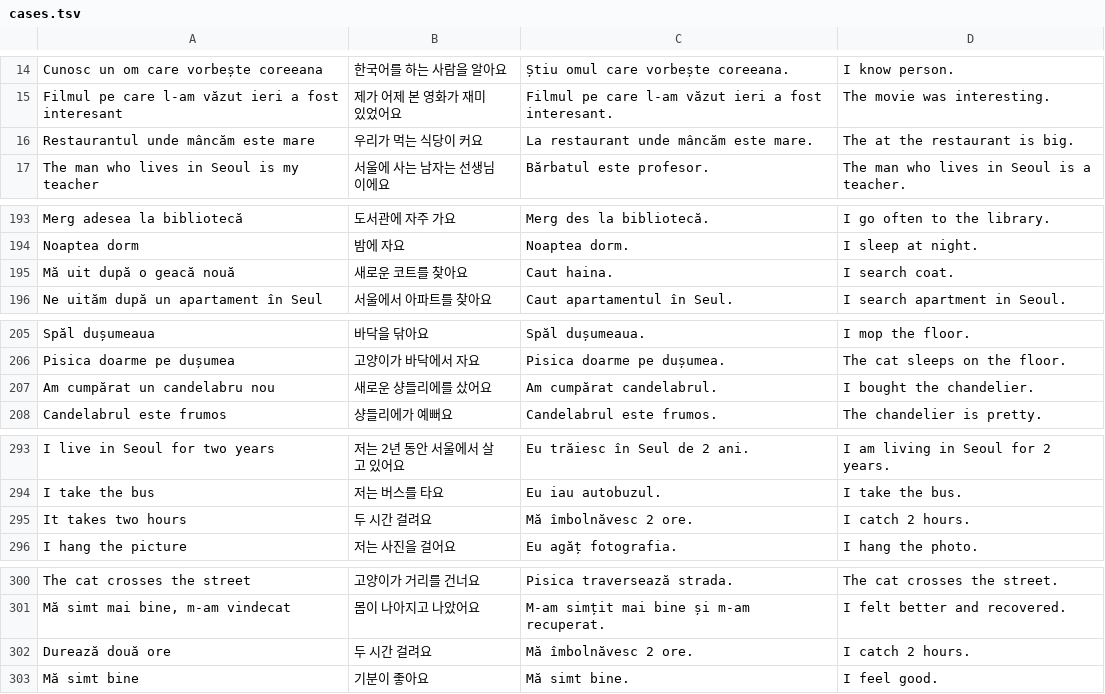
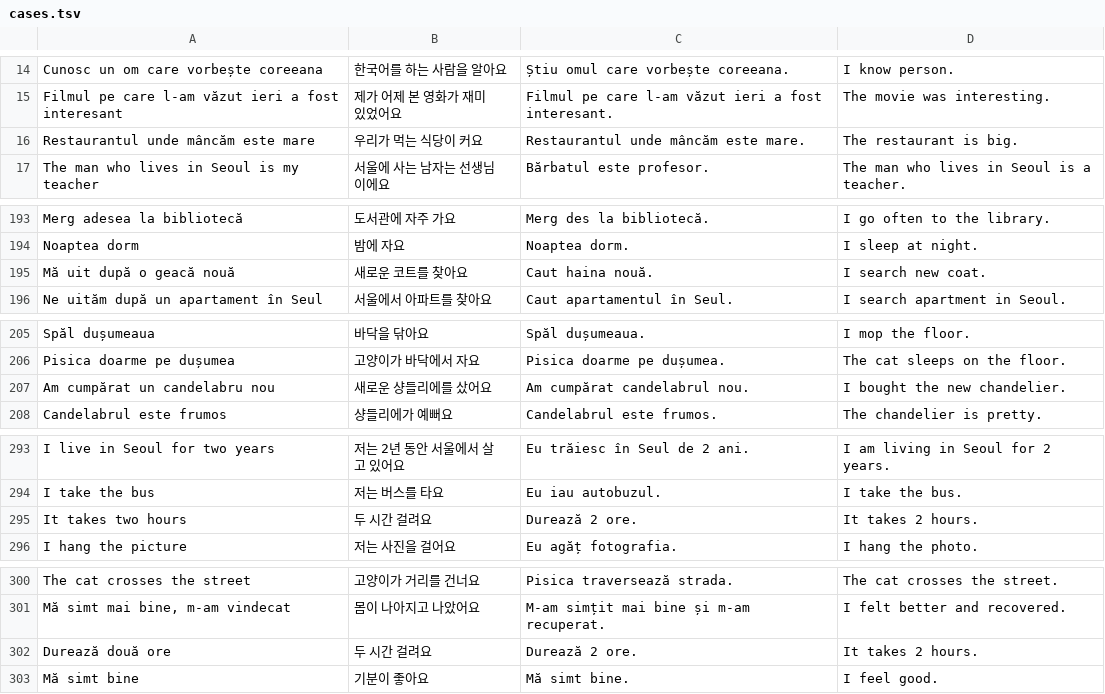
Before and after one commit to raluca-korean/Raluca-Korean-app, a TSV file: tools/builder-tests/cases.tsv, drawn as a sheet; only a part is shown, gaps mark what is left out; the diff covers the shown part only.

```diff
--- a/tools/builder-tests/cases.tsv
+++ b/tools/builder-tests/cases.tsv
@@ -15,3 +15,3 @@ Cunosc un om care vorbește coreeana	한국어를 하는 사람을 알아요	Șt
 Filmul pe care l-am văzut ieri a fost interesant	제가 어제 본 영화가 재미있었어요	Filmul pe care l-am văzut ieri a fost interesant.	The movie was interesting.
-Restaurantul unde mâncăm este mare	우리가 먹는 식당이 커요	La restaurant unde mâncăm este mare.	The at the restaurant is big.
+Restaurantul unde mâncăm este mare	우리가 먹는 식당이 커요	Restaurantul unde mâncăm este mare.	The restaurant is big.
 The man who lives in Seoul is my teacher	서울에 사는 남자는 선생님이에요	Bărbatul este profesor.	The man who lives in Seoul is a teacher.
@@ -194,3 +194,3 @@ Merg adesea la bibliotecă	도서관에 자주 가요	Merg des la bibliotecă.	I
 Noaptea dorm	밤에 자요	Noaptea dorm.	I sleep at night.
-Mă uit după o geacă nouă	새로운 코트를 찾아요	Caut haina.	I search coat.
+Mă uit după o geacă nouă	새로운 코트를 찾아요	Caut haina nouă.	I search new coat.
 Ne uităm după un apartament în Seul	서울에서 아파트를 찾아요	Caut apartamentul în Seul.	I search apartment in Seoul.
@@ -206,3 +206,3 @@ Spăl dușumeaua	바닥을 닦아요	Spăl dușumeaua.	I mop the floor.
 Pisica doarme pe dușumea	고양이가 바닥에서 자요	Pisica doarme pe dușumea.	The cat sleeps on the floor.
-Am cumpărat un candelabru nou	새로운 샹들리에를 샀어요	Am cumpărat candelabrul.	I bought the chandelier.
+Am cumpărat un candelabru nou	새로운 샹들리에를 샀어요	Am cumpărat candelabrul nou.	I bought the new chandelier.
 Candelabrul este frumos	샹들리에가 예뻐요	Candelabrul este frumos.	The chandelier is pretty.
@@ -294,3 +294,3 @@ I live in Seoul for two years	저는 2년 동안 서울에서 살고 있어요	E
 I take the bus	저는 버스를 타요	Eu iau autobuzul.	I take the bus.
-It takes two hours	두 시간 걸려요	Mă îmbolnăvesc 2 ore.	I catch 2 hours.
+It takes two hours	두 시간 걸려요	Durează 2 ore.	It takes 2 hours.
 I hang the picture	저는 사진을 걸어요	Eu agăț fotografia.	I hang the photo.
@@ -301,3 +301,3 @@ The cat crosses the street	고양이가 거리를 건너요	Pisica traversează
 Mă simt mai bine, m-am vindecat	몸이 나아지고 나았어요	M-am simțit mai bine și m-am recuperat.	I felt better and recovered.
-Durează două ore	두 시간 걸려요	Mă îmbolnăvesc 2 ore.	I catch 2 hours.
+Durează două ore	두 시간 걸려요	Durează 2 ore.	It takes 2 hours.
 Mă simt bine	기분이 좋아요	Mă simt bine.	I feel good.
```
Also changed, not shown: 35 edited cells elsewhere in this file, 3 other files.
